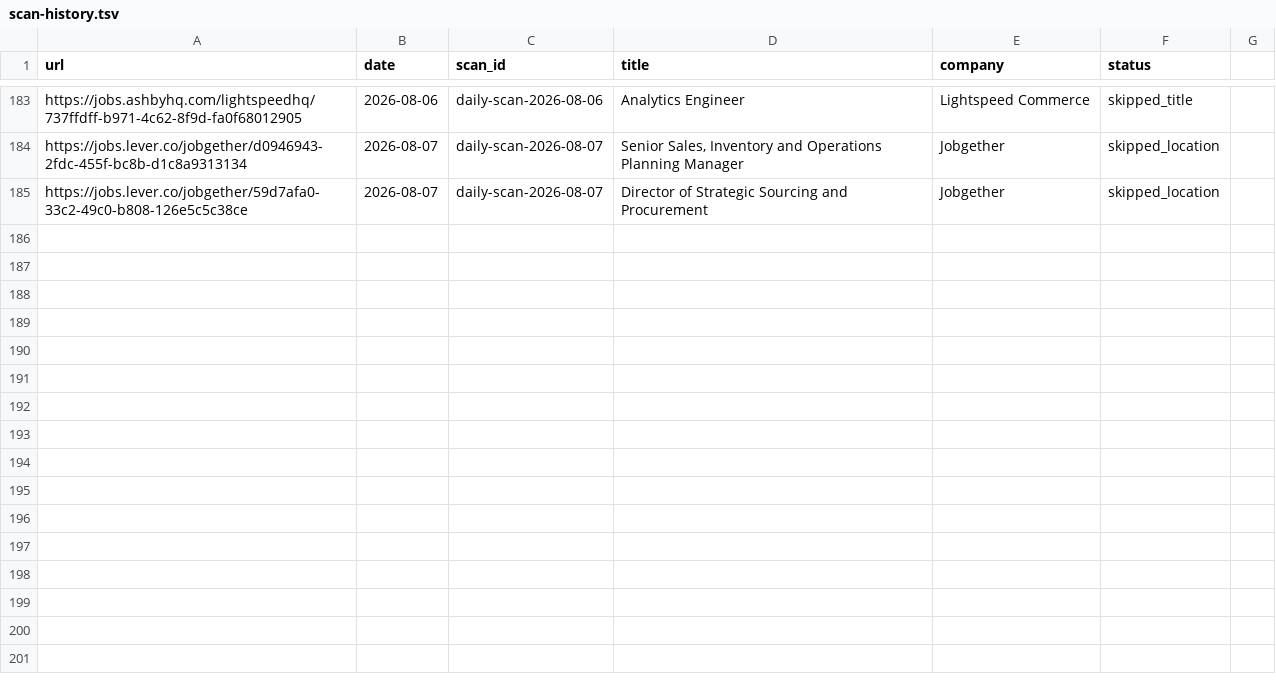
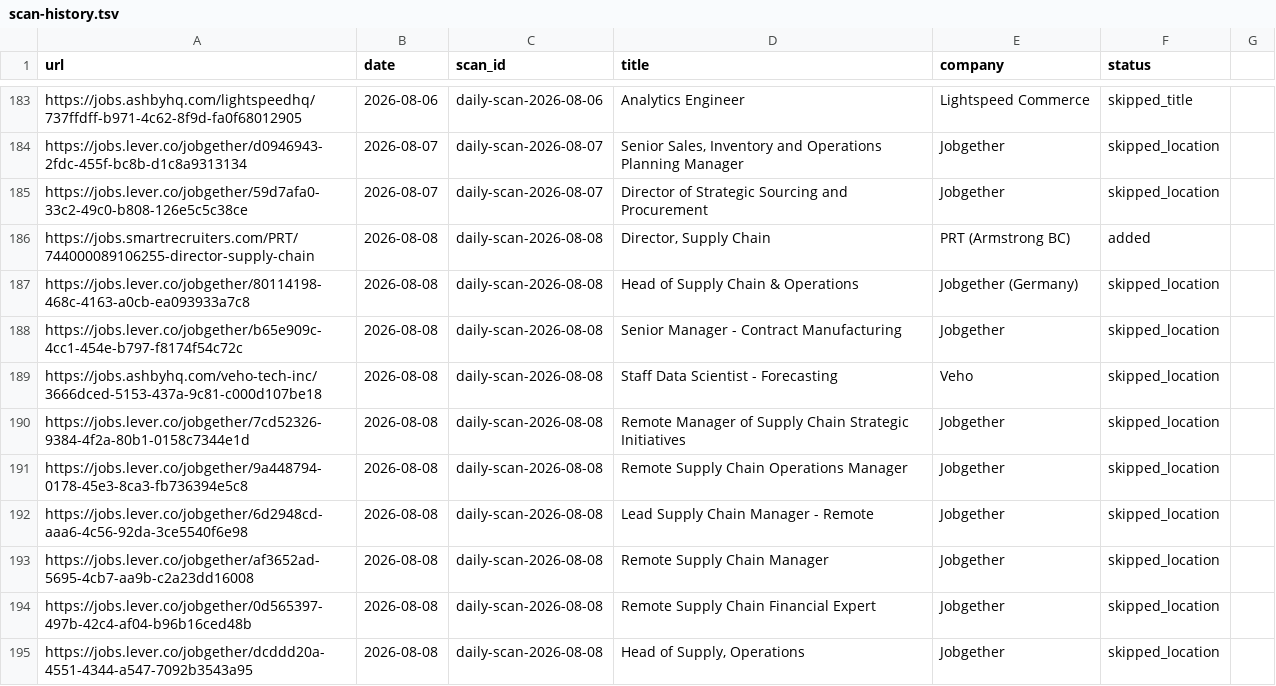
Before and after one commit to jerschwab/career-ops, a TSV file: data/scan-history.tsv, drawn as a sheet; only a part is shown, gaps mark what is left out; the diff names each change by its address in the sheet, - before the commit and + after, or states it on an @@ line.

```diff
--- a/data/scan-history.tsv
+++ b/data/scan-history.tsv
+row 186: https://jobs.smartrecruiters.com/PRT/744000089106255-director-supply-chain | 2026-08-08 | daily-scan-2026-08-08 | Director, Supply Chain | PRT (Armstrong BC) | added
+row 187: https://jobs.lever.co/jobgether/80114198-468c-4163-a0cb-ea093933a7c8 | 2026-08-08 | daily-scan-2026-08-08 | Head of Supply Chain & Operations | Jobgether (Germany) | skipped_location
+row 188: https://jobs.lever.co/jobgether/b65e909c-4cc1-454e-b797-f8174f54c72c | 2026-08-08 | daily-scan-2026-08-08 | Senior Manager - Contract Manufacturing | Jobgether | skipped_location
+row 189: https://jobs.ashbyhq.com/veho-tech-inc/3666dced-5153-437a-9c81-c000d107be18 | 2026-08-08 | daily-scan-2026-08-08 | Staff Data Scientist - Forecasting | Veho | skipped_location
+row 190: https://jobs.lever.co/jobgether/7cd52326-9384-4f2a-80b1-0158c7344e1d | 2026-08-08 | daily-scan-2026-08-08 | Remote Manager of Supply Chain Strategic Initiatives | Jobgether | skipped_location
+row 191: https://jobs.lever.co/jobgether/9a448794-0178-45e3-8ca3-fb736394e5c8 | 2026-08-08 | daily-scan-2026-08-08 | Remote Supply Chain Operations Manager | Jobgether | skipped_location
+row 192: https://jobs.lever.co/jobgether/6d2948cd-aaa6-4c56-92da-3ce5540f6e98 | 2026-08-08 | daily-scan-2026-08-08 | Lead Supply Chain Manager - Remote | Jobgether | skipped_location
+row 193: https://jobs.lever.co/jobgether/af3652ad-5695-4cb7-aa9b-c2a23dd16008 | 2026-08-08 | daily-scan-2026-08-08 | Remote Supply Chain Manager | Jobgether | skipped_location
+row 194: https://jobs.lever.co/jobgether/0d565397-497b-42c4-af04-b96b16ced48b | 2026-08-08 | daily-scan-2026-08-08 | Remote Supply Chain Financial Expert | Jobgether | skipped_location
+row 195: https://jobs.lever.co/jobgether/dcddd20a-4551-4344-a547-7092b3543a95 | 2026-08-08 | daily-scan-2026-08-08 | Head of Supply, Operations | Jobgether | skipped_location
```
Also changed, not shown: 1 other file.
